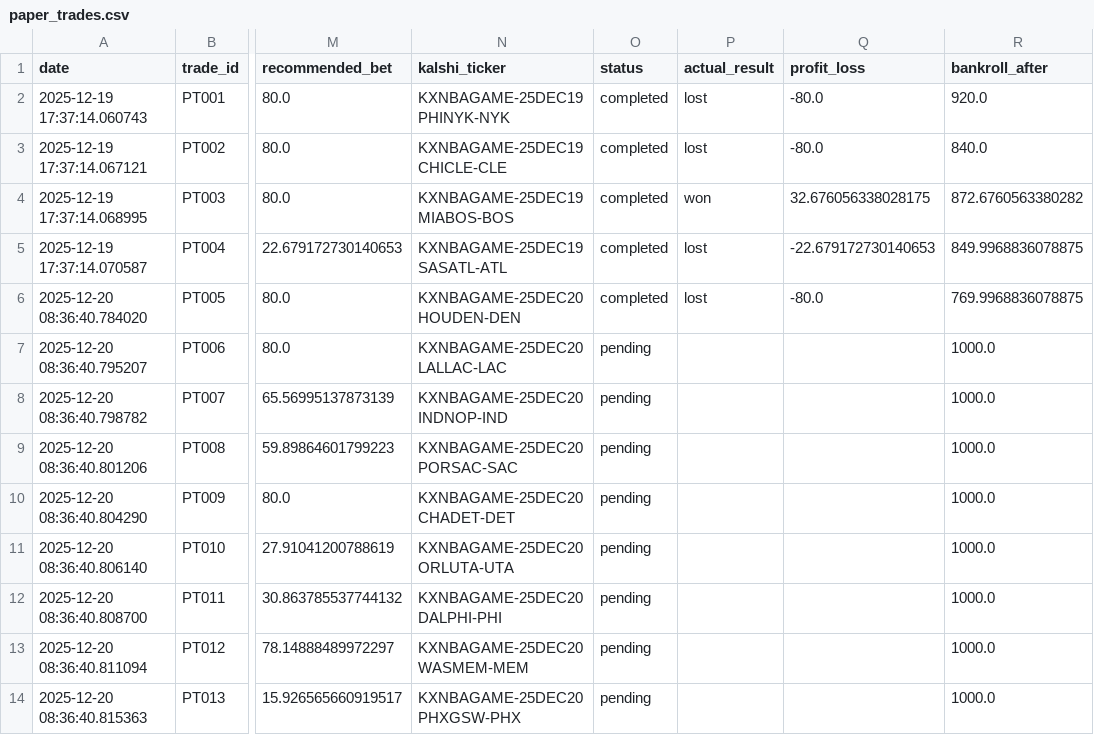
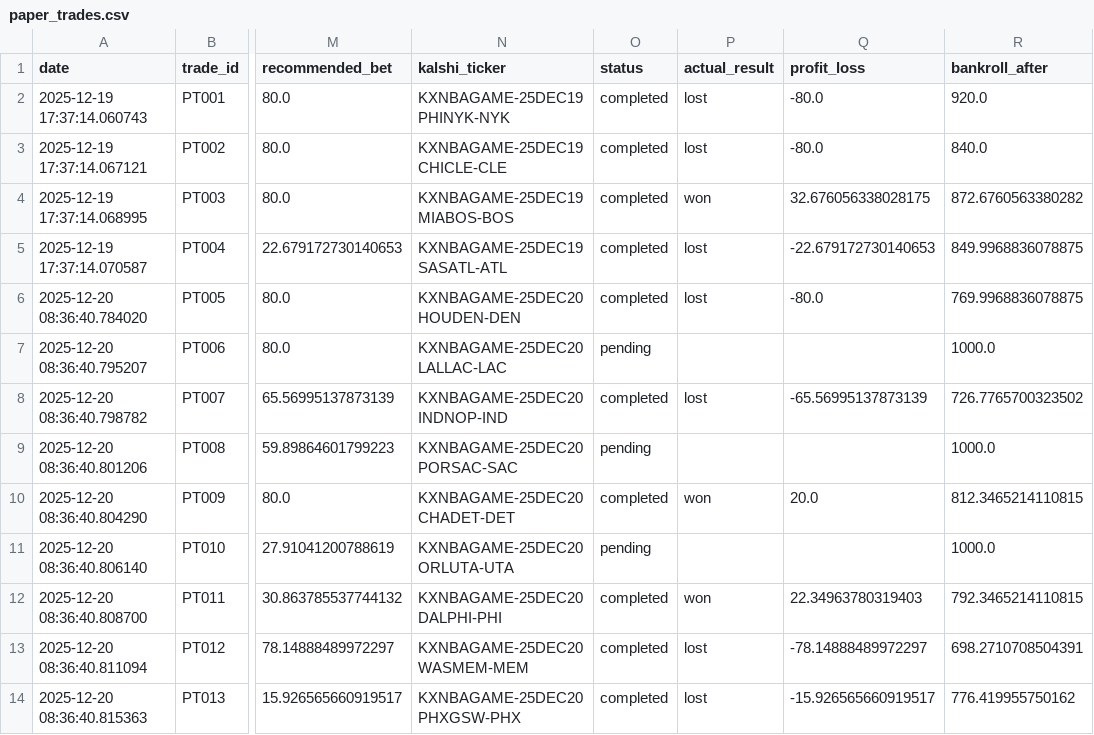
Before and after one commit to lcswnn/Kalshi-Bet, a CSV file: paper_trades.csv, drawn as a sheet; only a part is shown, gaps mark what is left out; the diff names each change by its address in the sheet, - before the commit and + after, or states it on an @@ line.

```diff
--- a/paper_trades.csv
+++ b/paper_trades.csv
-O8 (status): pending
+O8 (status): completed
-P8 (actual_result): (empty)
+P8 (actual_result): lost
-Q8 (profit_loss): (empty)
+Q8 (profit_loss): -65.56995137873139
-R8 (bankroll_after): 1000.0
+R8 (bankroll_after): 726.7765700323502
-O10 (status): pending
+O10 (status): completed
-P10 (actual_result): (empty)
+P10 (actual_result): won
-Q10 (profit_loss): (empty)
+Q10 (profit_loss): 20.0
-R10 (bankroll_after): 1000.0
+R10 (bankroll_after): 812.3465214110815
-O12:O14 (status): pending
+O12:O14 (status): completed
-P12 (actual_result): (empty)
+P12 (actual_result): won
-Q12 (profit_loss): (empty)
+Q12 (profit_loss): 22.34963780319403
-R12 (bankroll_after): 1000.0
+R12 (bankroll_after): 792.3465214110815
-P13:P14 (actual_result): (empty)
+P13:P14 (actual_result): lost
-Q13 (profit_loss): (empty)
+Q13 (profit_loss): -78.14888489972297
-R13 (bankroll_after): 1000.0
+R13 (bankroll_after): 698.2710708504391
-Q14 (profit_loss): (empty)
+Q14 (profit_loss): -15.926565660919517
-R14 (bankroll_after): 1000.0
+R14 (bankroll_after): 776.419955750162
```
Also changed, not shown: 2 other files.
